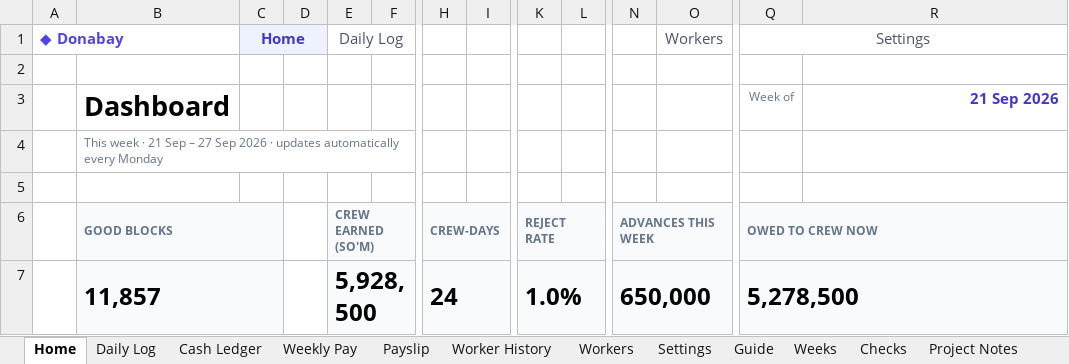
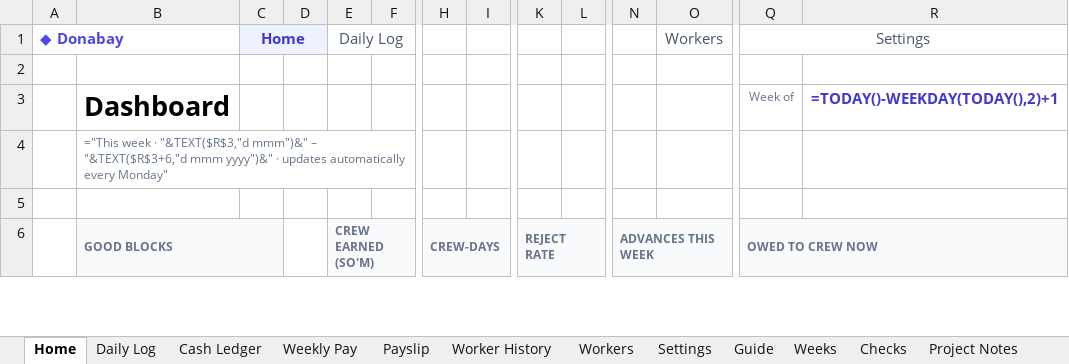
Before and after one commit to azizdadabaev/AkhiSal, an Excel workbook: Donabay.xlsx, sheet Home, drawn as a sheet; only a part is shown, gaps mark what is left out; values as stored, in another font and other column widths than the file's, no borders; formulas without a stored value are shown as written; conditional formats not drawn; removed rows and columns are numbered as before the commit, all else as after; rows hold the shown columns only; the diff covers the shown part only; the diff names each change by its address in the sheet, - before the commit and + after, or states it on an @@ line.

```diff
--- a/Donabay.xlsx (sheet Home)
+++ b/Donabay.xlsx (sheet Home)
-D1 fill: #EEF2FF
+D1 fill: none
-R3: 21 Sep 2026
+R3: =TODAY()-WEEKDAY(TODAY(),2)+1
-B4: This week · 21 Sep – 27 Sep 2026 · updates automatically every Monday
+B4: ="This week · "&TEXT($R$3,"d mmm")&" – "&TEXT($R$3+6,"d mmm yyyy")&" · updates automatically every Monday"
-C6 fill: #F8FAFC
+C6 fill: none
-F6 fill: #F8FAFC
+F6 fill: none
-I6 fill: #F8FAFC
+I6 fill: none
-L6 fill: #F8FAFC
+L6 fill: none
-O6 fill: #F8FAFC
+O6 fill: none
-R6 fill: #F8FAFC
+R6 fill: none
-row 7:  | 11,857 |  |  | 5,928,500 |  | 24 |  | 1.0% |  | 650,000 |  | 5,278,500
```
Also changed, not shown: 10 added rows, 9 removed rows and 65 edited cells elsewhere in this sheet, sheet Cash Ledger, sheet Daily Log, sheet Weeks, sheet Worker History, sheet Weekly Pay, sheet Payslip, 5 more sheets, hidden cells, 5 other files.
